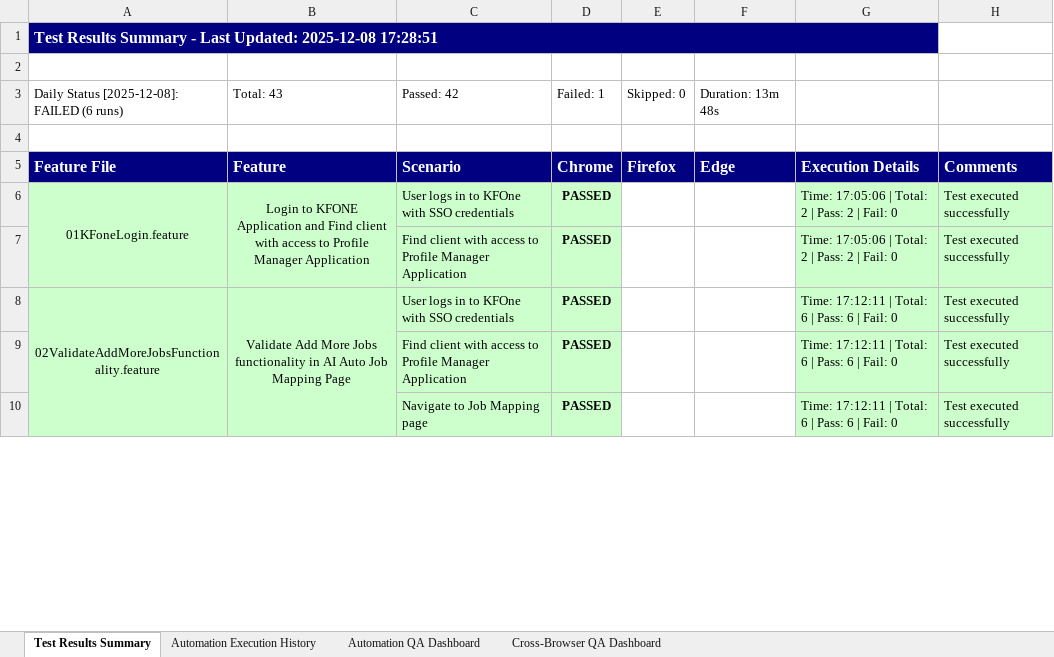
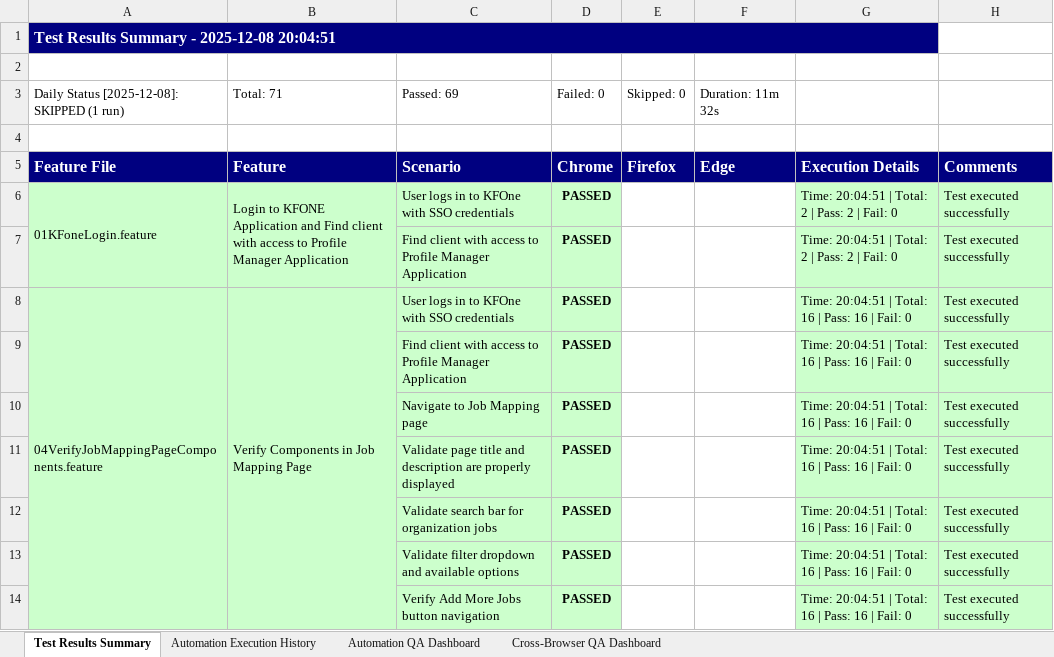
Before and after one commit to Naveen-moback-kf/JAM-e2e-automation, an Excel workbook: e2e-automation/ExcelReports/JobMappingAutomationTestResults.xlsx, sheet Test Results Summary, drawn as a sheet; only a part is shown; values as stored, in another font and other column widths than the file's, no borders; the diff covers the shown part only; the diff names each change by its address in the sheet, - before the commit and + after, or states it on an @@ line.

```diff
--- a/e2e-automation/ExcelReports/JobMappingAutomationTestResults.xlsx (sheet Test Results Summary)
+++ b/e2e-automation/ExcelReports/JobMappingAutomationTestResults.xlsx (sheet Test Results Summary)
-A1: …Summary - Last Updated: 2025-12-08 17:28:51
+A1: …Summary - 2025-12-08 20:04:51
-A3: Daily Status [2025-12-08]: FAILED (6 runs)
+A3: Daily Status [2025-12-08]: SKIPPED (1 run)
-B3: Total: 43
+B3: Total: 71
-C3: Passed: 42
+C3: Passed: 69
-D3: Failed: 1
+D3: Failed: 0
-F3: Duration: 13m 48s
+F3: Duration: 11m 32s
-A6:B6 alignment: center
+A6:B6 alignment: left
-G6:G7: Time: 17:05:06 | Total: 2 | Pass: 2 | Fail: 0
+G6:G7: Time: 20:04:51 | Total: 2 | Pass: 2 | Fail: 0
-A8: 02ValidateAddMoreJobsFunctionality.feature
+A8: 04VerifyJobMappingPageComponents.feature
-A8:B8 alignment: center
+A8:B8 alignment: left
-B8: Validate Add More Jobs functionality in AI Auto Job Mapping…
+B8: Verify Components in Job Mapping…
-G8:G10: Time: 17:12:11 | Total: 6 | Pass: 6 | Fail:…
+G8:G10: Time: 20:04:51 | Total: 16 | Pass: 16 | Fail:…
+row 11:  |  | Validate page title and description are properly displayed | PASSED |  |  | Time: 20:04:51 | Total: 16 | Pass: 16 | Fail: 0 | Test executed successfully
+row 12:  |  | Validate search bar for organization jobs | PASSED |  |  | Time: 20:04:51 | Total: 16 | Pass: 16 | Fail: 0 | Test executed successfully
+row 13:  |  | Validate filter dropdown and available options | PASSED |  |  | Time: 20:04:51 | Total: 16 | Pass: 16 | Fail: 0 | Test executed successfully
+row 14:  |  | Verify Add More Jobs button navigation | PASSED |  |  | Time: 20:04:51 | Total: 16 | Pass: 16 | Fail: 0 | Test executed successfully
```
Also changed, not shown: 24 added rows, 1 removed row, 71 edited cells, cell formats and merged cells elsewhere in this sheet, sheet Automation Execution History, sheet Automation QA Dashboard, sheet Cross-Browser QA Dashboard, 25 other files.
